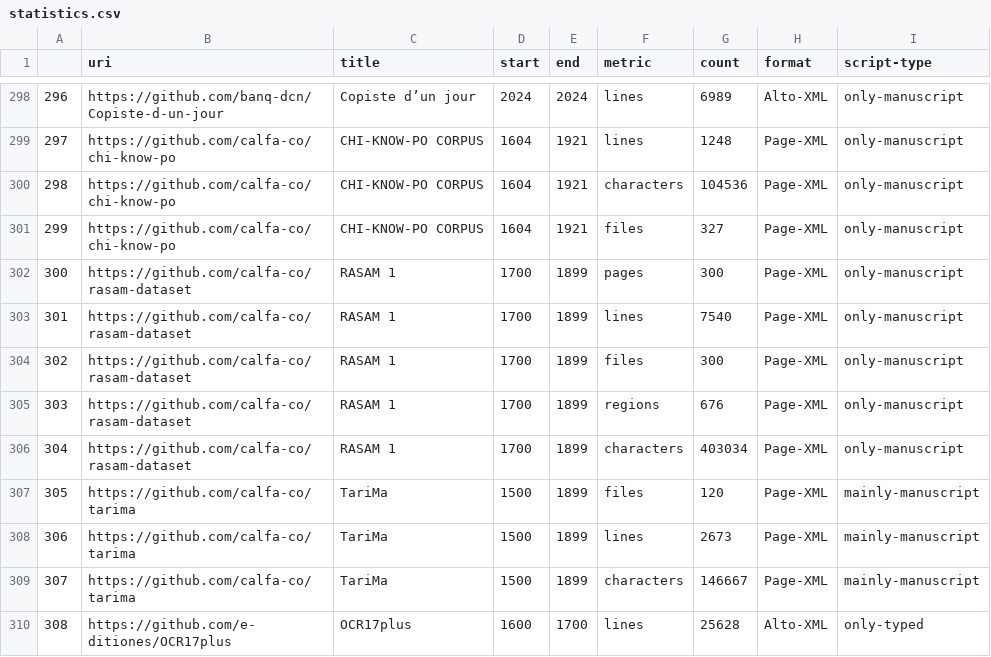
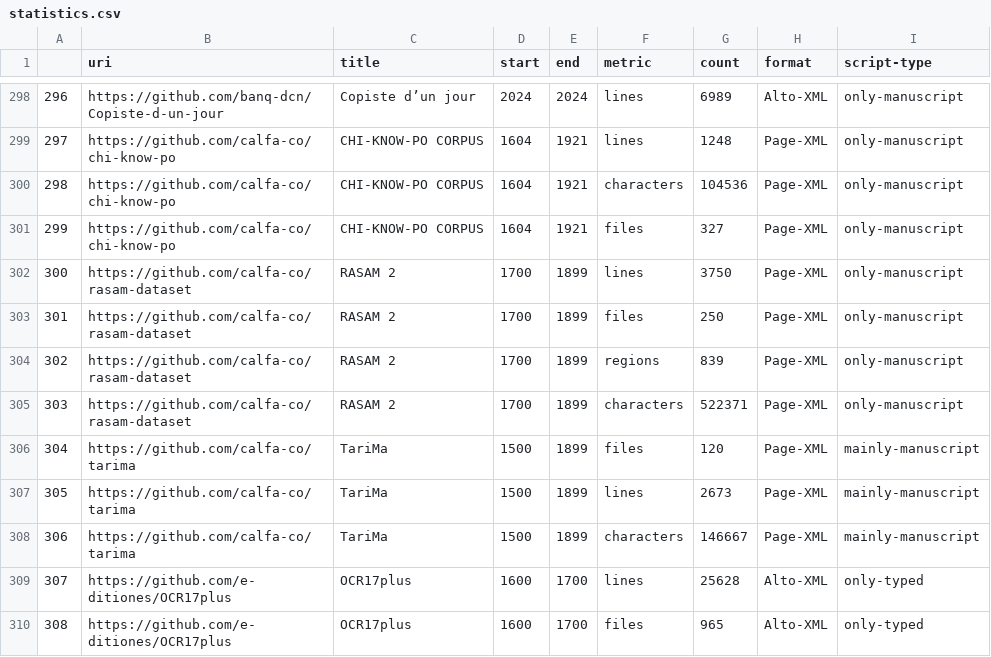
Before and after one commit to HTR-United/htr-united, a CSV file: statistics.csv, drawn as a sheet; only a part is shown, gaps mark what is left out; the shorter side is filled out with more unchanged rows; removed rows and columns are numbered as before the commit, all else as after; the diff names each change by its address in the sheet, - before the commit and + after, or states it on an @@ line.

```diff
--- a/statistics.csv
+++ b/statistics.csv
-row 302: 300 | https://github.com/calfa-co/rasam-dataset | RASAM 1 | 1700 | 1899 | pages | 300 | Page-XML | only-manuscript
@@ column A renumbered from row 302 down @@
-C302:C305 (title): RASAM 1
+C302:C305 (title): RASAM 2
-G302 (count): 7540
+G302 (count): 3750
-G303 (count): 300
+G303 (count): 250
-G304 (count): 676
+G304 (count): 839
-G305 (count): 403034
+G305 (count): 522371
```
Also changed, not shown: 3 other files.
